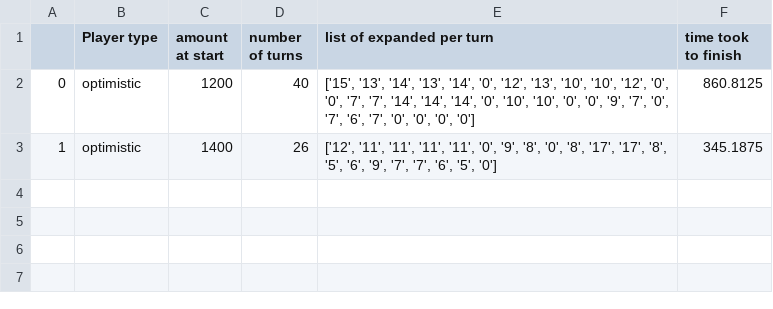
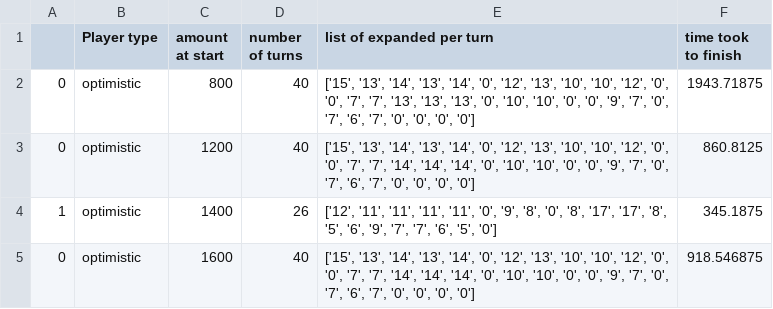
Before and after one commit to amsoff/AI_Project_Package_Arrived, a CSV file: output_gen1.csv, drawn as a sheet; the diff names each change by its address in the sheet, - before the commit and + after, or states it on an @@ line.

Commit message:
added 800, 1600

```diff
--- a/output_gen1.csv
+++ b/output_gen1.csv
+row 2: 0 | optimistic | 800 | 40 | ['15', '13', '14', '13', '14', '0', '12', '13', '10', '10', '12', '0', '0', '7', '7', '13', '13', '13', '0', '10', '10', '0', '0', '9', '7', '0', '7', '6', '7', '0', '0', '0', '0'] | 1943.71875
+row 5: 0 | optimistic | 1600 | 40 | ['15', '13', '14', '13', '14', '0', '12', '13', '10', '10', '12', '0', '0', '7', '7', '14', '14', '14', '0', '10', '10', '0', '0', '9', '7', '0', '7', '6', '7', '0', '0', '0', '0'] | 918.546875
```
